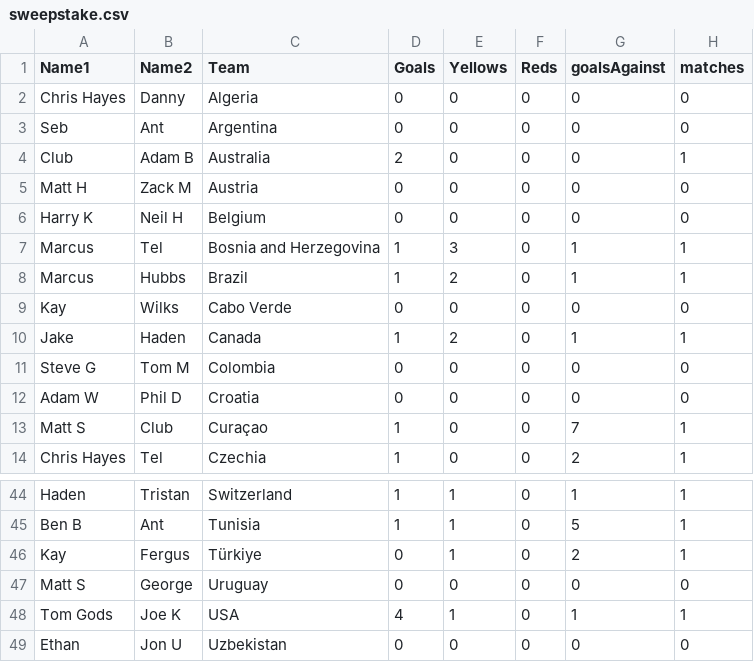
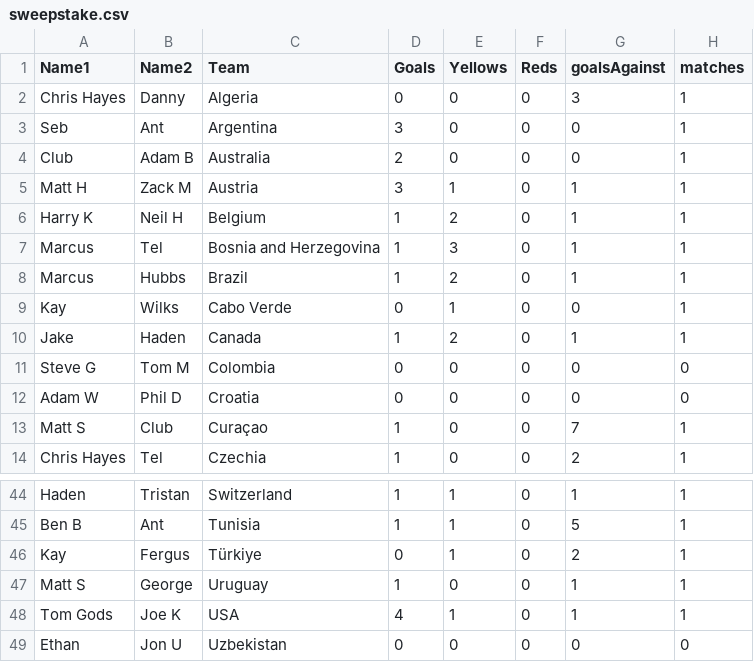
Before and after one commit to jkeown123/Stratford-Haven-WC-Sweepstake, a CSV file: sweepstake.csv, drawn as a sheet; only a part is shown, gaps mark what is left out; the diff covers the shown part only.

```diff
--- a/sweepstake.csv
+++ b/sweepstake.csv
@@ -1,10 +1,10 @@
 Name1,Name2,Team,Goals,Yellows,Reds,goalsAgainst,matches
-Chris Hayes,Danny,Algeria,0,0,0,0,0
-Seb,Ant,Argentina,0,0,0,0,0
+Chris Hayes,Danny,Algeria,0,0,0,3,1
+Seb,Ant,Argentina,3,0,0,0,1
 Club,Adam B,Australia,2,0,0,0,1
-Matt H,Zack M,Austria,0,0,0,0,0
-Harry K,Neil H,Belgium,0,0,0,0,0
+Matt H,Zack M,Austria,3,1,0,1,1
+Harry K,Neil H,Belgium,1,2,0,1,1
 Marcus,Tel,Bosnia and Herzegovina,1,3,0,1,1
 Marcus,Hubbs,Brazil,1,2,0,1,1
-Kay,Wilks,Cabo Verde,0,0,0,0,0
+Kay,Wilks,Cabo Verde,0,1,0,0,1
 Jake,Haden,Canada,1,2,0,1,1
@@ -46,3 +46,3 @@ Ben B,Ant,Tunisia,1,1,0,5,1
 Kay,Fergus,Türkiye,0,1,0,2,1
-Matt S,George,Uruguay,0,0,0,0,0
+Matt S,George,Uruguay,1,0,0,1,1
 Tom Gods,Joe K,USA,4,1,0,1,1
```
Also changed, not shown: 33 edited cells elsewhere in this file.
